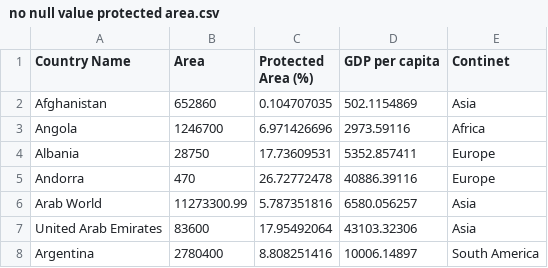
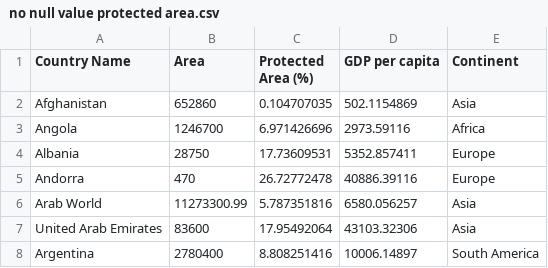
Before and after one commit to usamaqasimmian/FIT3179, a CSV file: no null value protected area.csv, drawn as a sheet; only a part is shown.

Commit message:
Update no null value protected area.csv

```diff
--- a/no null value protected area.csv
+++ b/no null value protected area.csv
@@ -1,2 +1,2 @@
-Country Name,Area,Protected Area (%),GDP per capita,Continet
+Country Name,Area,Protected Area (%),GDP per capita,Continent
 Afghanistan,652860,0.104707035,502.1154869,Asia
```
